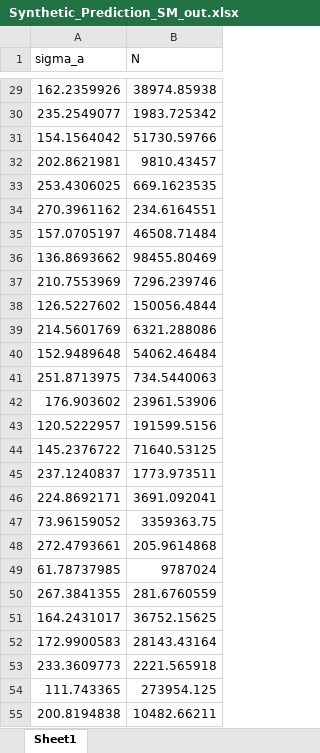
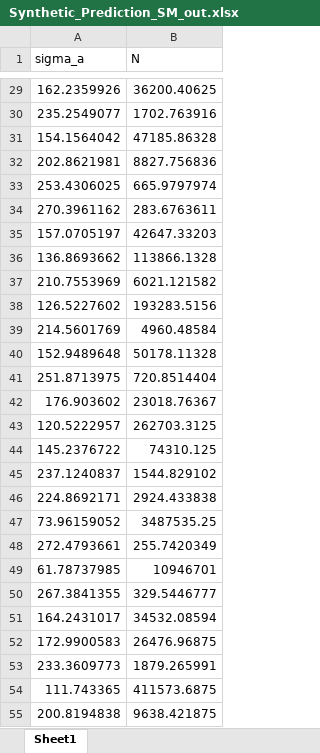
Before and after one commit to Rakeshsah740/PINN, an Excel workbook: excel/Synthetic_Prediction_SM_out.xlsx, sheet Sheet1, drawn as a sheet; only a part is shown, gaps mark what is left out; values as stored, in another font and other column widths than the file's, no borders; the diff covers the shown part only; the diff names each change by its address in the sheet, - before the commit and + after, or states it on an @@ line.

```diff
--- a/excel/Synthetic_Prediction_SM_out.xlsx (sheet Sheet1)
+++ b/excel/Synthetic_Prediction_SM_out.xlsx (sheet Sheet1)
-B29 (N): 38974.85938
+B29 (N): 36200.40625
-B30 (N): 1983.725342
+B30 (N): 1702.763916
-B31 (N): 51730.59766
+B31 (N): 47185.86328
-B32 (N): 9810.43457
+B32 (N): 8827.756836
-B33 (N): 669.1623535
+B33 (N): 665.9797974
-B34 (N): 234.6164551
+B34 (N): 283.6763611
-B35 (N): 46508.71484
+B35 (N): 42647.33203
-B36 (N): 98455.80469
+B36 (N): 113866.1328
-B37 (N): 7296.239746
+B37 (N): 6021.121582
-B38 (N): 150056.4844
+B38 (N): 193283.5156
-B39 (N): 6321.288086
+B39 (N): 4960.48584
-B40 (N): 54062.46484
+B40 (N): 50178.11328
-B41 (N): 734.5440063
+B41 (N): 720.8514404
-B42 (N): 23961.53906
+B42 (N): 23018.76367
-B43 (N): 191599.5156
+B43 (N): 262703.3125
-B44 (N): 71640.53125
+B44 (N): 74310.125
-B45 (N): 1773.973511
+B45 (N): 1544.829102
-B46 (N): 3691.092041
+B46 (N): 2924.433838
-B47 (N): 3359363.75
+B47 (N): 3487535.25
-B48 (N): 205.9614868
+B48 (N): 255.7420349
-B49 (N): 9787024
+B49 (N): 10946701
-B50 (N): 281.6760559
+B50 (N): 329.5446777
-B51 (N): 36752.15625
+B51 (N): 34532.08594
-B52 (N): 28143.43164
+B52 (N): 26476.96875
-B53 (N): 2221.565918
+B53 (N): 1879.265991
-B54 (N): 273954.125
+B54 (N): 411573.6875
-B55 (N): 10482.66211
+B55 (N): 9638.421875
```
Also changed, not shown: 973 edited cells elsewhere in this sheet, V4.xlsx, V4_including_synt.xlsx, 12 other files.
